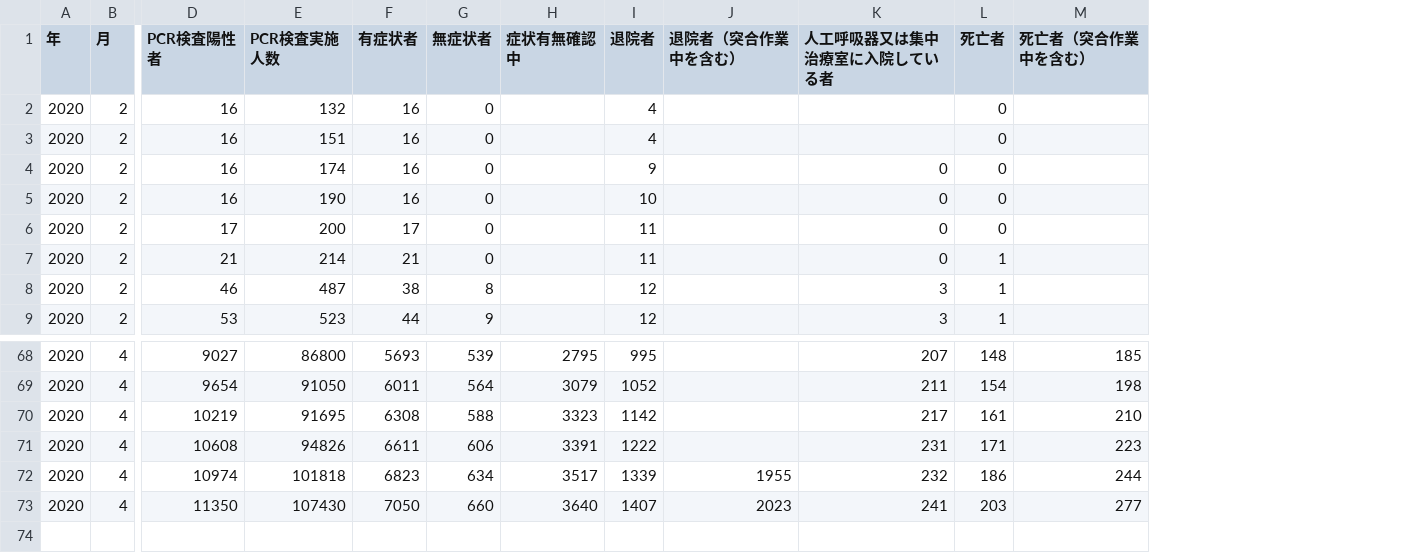
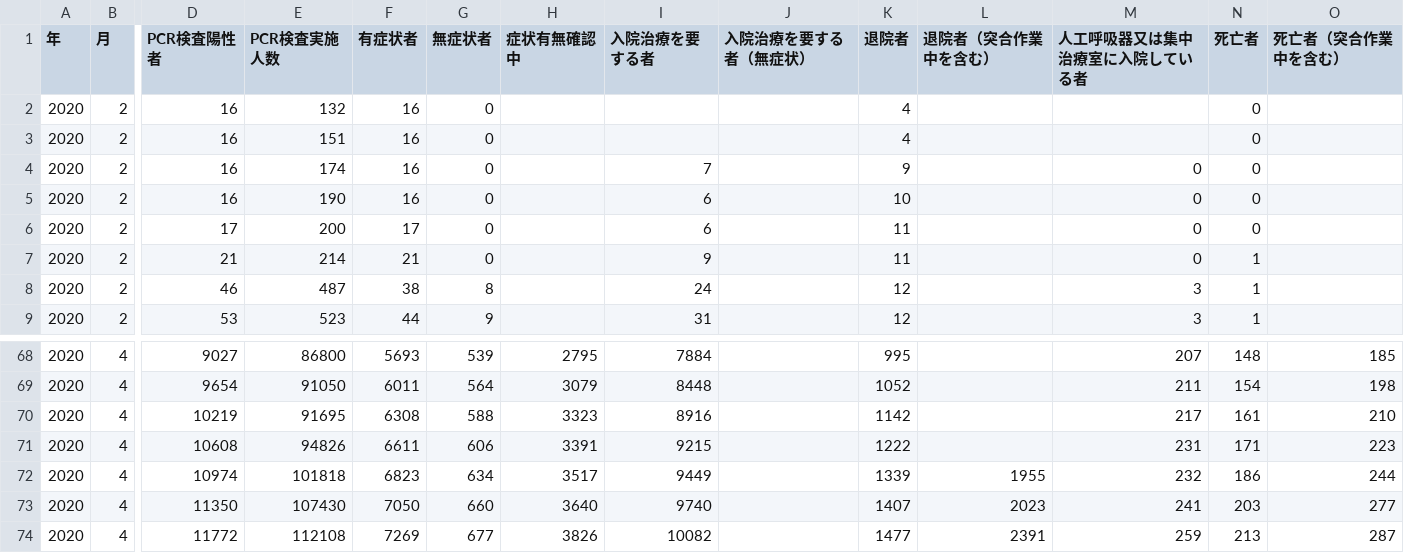
Before and after one commit to kaz-ogiwara/covid19, a CSV file: data/summary.csv, drawn as a sheet; only a part is shown, gaps mark what is left out; rows hold the shown columns only; the diff names each change by its address in the sheet, - before the commit and + after, or states it on an @@ line.

```diff
--- a/data/summary.csv
+++ b/data/summary.csv
+column I (入院治療を要する者), rows 4-9: 7 | 6 | 6 | 9 | 24 | 31; rows 68-73: 7884 | 8448 | 8916 | 9215 | 9449 | 9740
+column J (入院治療を要する者（無症状）), empty
+row 74: 2020 | 4 | 11772 | 112108 | 7269 | 677 | 3826 | 10082 |  | 1477 | 2391 | 259 | 213 | 287
```
Also changed, not shown: data/demography.csv, data/prefectures.csv, 1 other file.
